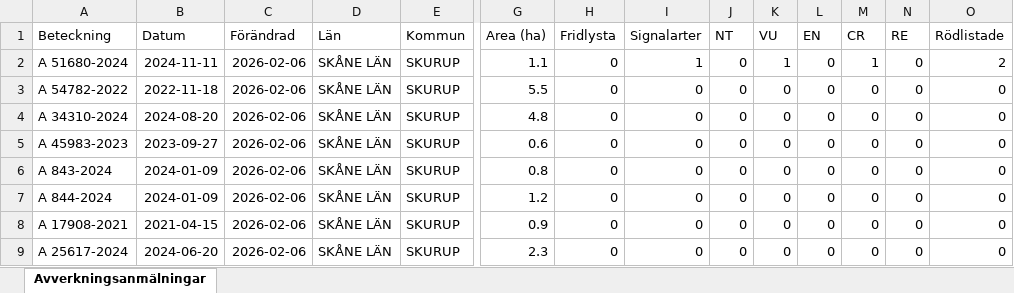
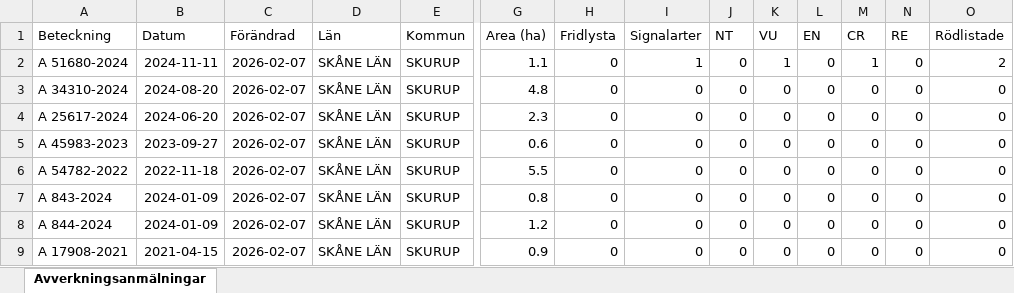
Before and after one commit to klasma/Logging_1264, an Excel workbook: Översikt SKURUP.xlsx, sheet Avverkningsanmälningar, drawn as a sheet; only a part is shown, gaps mark what is left out; values as stored, in another font and other column widths than the file's, no borders; removed rows and columns are numbered as before the commit, all else as after; rows hold the shown columns only; the diff names each change by its address in the sheet, - before the commit and + after, or states it on an @@ line.

```diff
--- a/Översikt SKURUP.xlsx (sheet Avverkningsanmälningar)
+++ b/Översikt SKURUP.xlsx (sheet Avverkningsanmälningar)
-C2 (Förändrad): 2026-02-06
+C2 (Förändrad): 2026-02-07
-row 3: A 54782-2022 | 2022-11-18 | 2026-02-06 | SKÅNE LÄN | SKURUP | 5.5 | 0 | 0 | 0 | 0 | 0 | 0 | 0 | 0
-C3 (Förändrad): 2026-02-06
+C3 (Förändrad): 2026-02-07
+row 4: A 25617-2024 | 2024-06-20 | 2026-02-07 | SKÅNE LÄN | SKURUP | 2.3 | 0 | 0 | 0 | 0 | 0 | 0 | 0 | 0
-C5 (Förändrad): 2026-02-06
+C5 (Förändrad): 2026-02-07
+row 6: A 54782-2022 | 2022-11-18 | 2026-02-07 | SKÅNE LÄN | SKURUP | 5.5 | 0 | 0 | 0 | 0 | 0 | 0 | 0 | 0
-C7:C9 (Förändrad): 2026-02-06
+C7:C9 (Förändrad): 2026-02-07
-row 9: A 25617-2024 | 2024-06-20 | 2026-02-06 | SKÅNE LÄN | SKURUP | 2.3 | 0 | 0 | 0 | 0 | 0 | 0 | 0 | 0
```
Also changed, not shown: artfynd/A 51680-2024 artfynd.xlsx, 6 other files.
